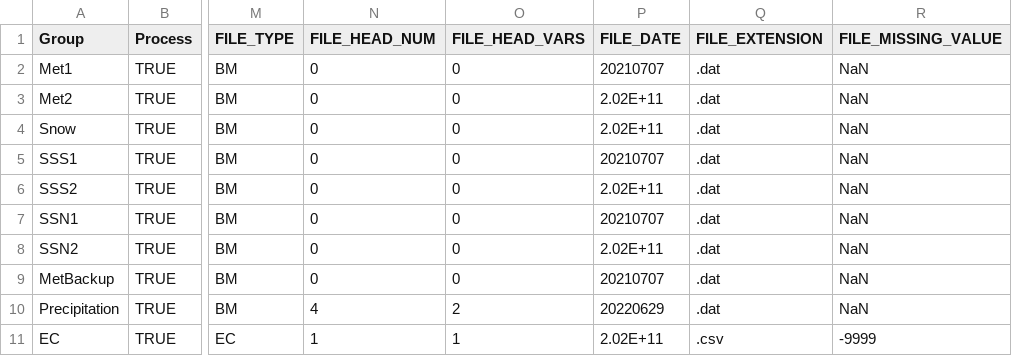
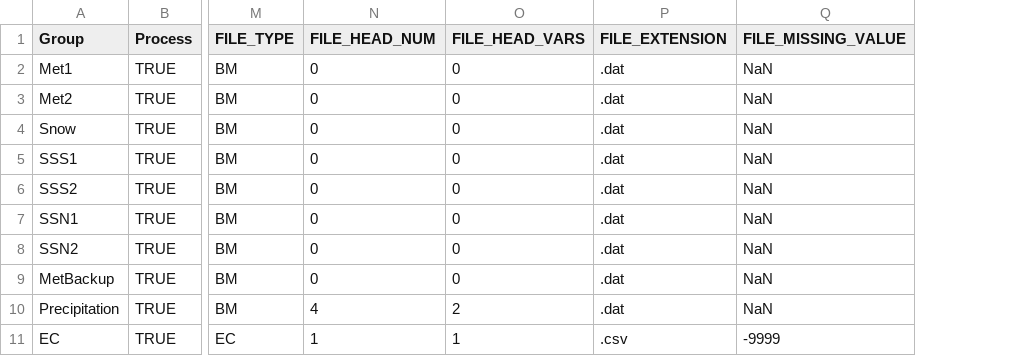
Before and after one commit to EricLarmanou/checkETC, a CSV file: checkETC_ZaF.csv, drawn as a sheet; only a part is shown, gaps mark what is left out; the diff names each change by its address in the sheet, - before the commit and + after, or states it on an @@ line.

Commit message:
Update checkETC_ZaF.csv

```diff
--- a/checkETC_ZaF.csv
+++ b/checkETC_ZaF.csv
-column P (FILE_DATE), rows 2-11: 20210707 | 2.02E+11 | 2.02E+11 | 20210707 | 2.02E+11 | 20210707 | 2.02E+11 | 20210707 | 20220629 | 2.02E+11
```
